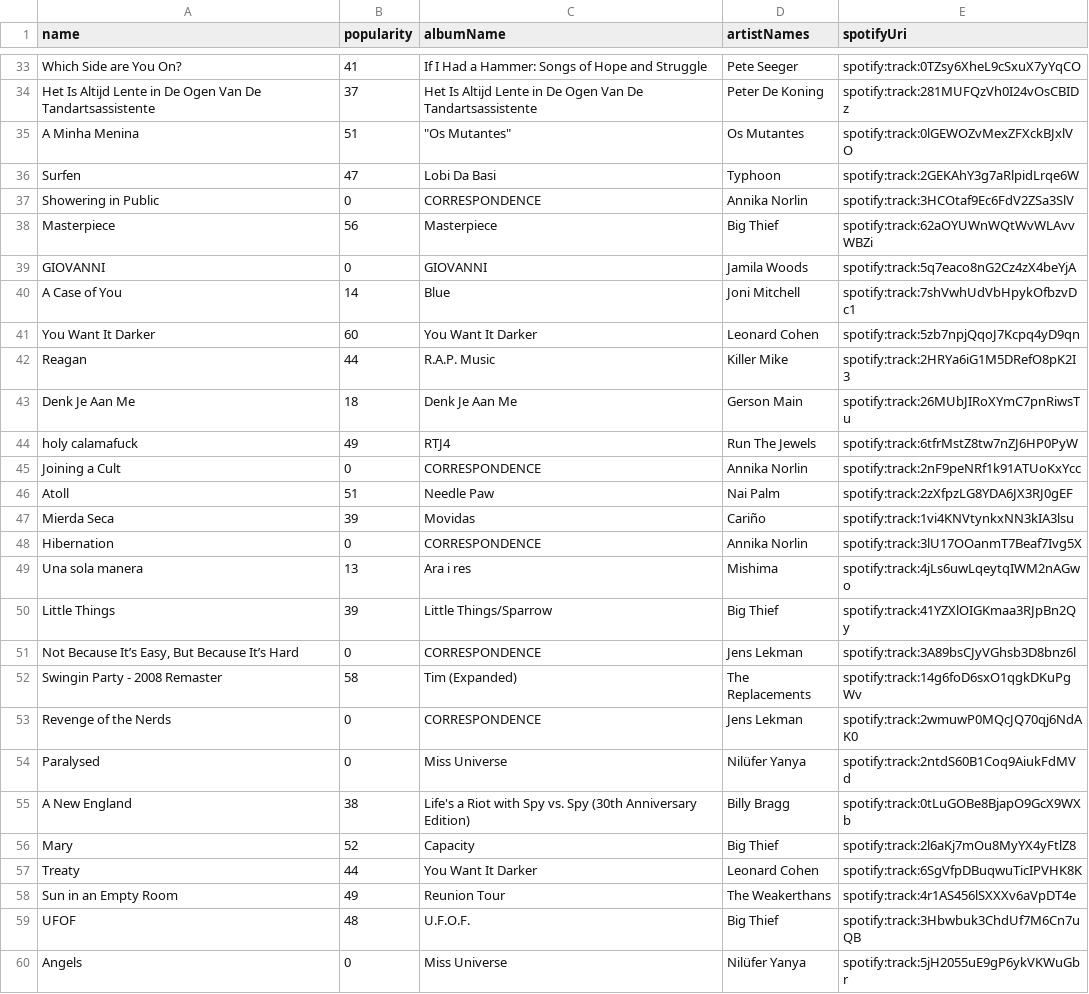
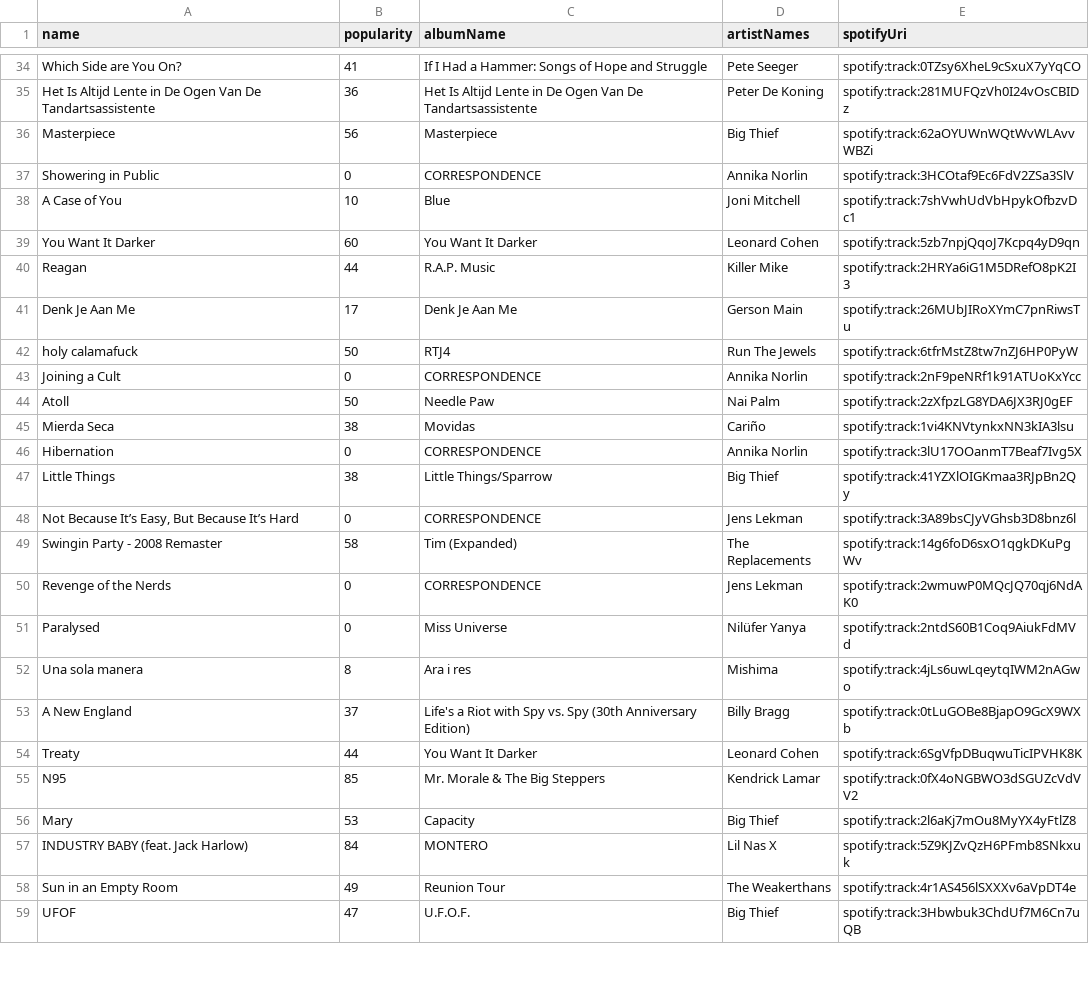
Before and after one commit to mlinds/spotify-data, a CSV file: data_out/top_tracks_long.csv, drawn as a sheet; only a part is shown, gaps mark what is left out; removed rows and columns are numbered as before the commit, all else as after; the diff covers the shown part only; the diff names each change by its address in the sheet, - before the commit and + after, or states it on an @@ line.

```diff
--- a/data_out/top_tracks_long.csv
+++ b/data_out/top_tracks_long.csv
-B35 (popularity): 37
+B35 (popularity): 36
@@ row 35 moved to row 33: A Minha Menina @@
-row 36: Surfen | 47 | Lobi Da Basi | Typhoon | spotify:track:2GEKAhY3g7aRlpidLrqe6W
@@ row 38 moved to row 36: Masterpiece @@
-row 39: GIOVANNI | 0 | GIOVANNI | Jamila Woods | spotify:track:5q7eaco8nG2Cz4zX4beYjA
-B38 (popularity): 14
+B38 (popularity): 10
-B41 (popularity): 18
+B41 (popularity): 17
-B42 (popularity): 49
+B42 (popularity): 50
-B44 (popularity): 51
+B44 (popularity): 50
-B45 (popularity): 39
+B45 (popularity): 38
-row 49: Una sola manera | 13 | Ara i res | Mishima | spotify:track:4jLs6uwLqeytqIWM2nAGwo
-B47 (popularity): 39
+B47 (popularity): 38
+row 52: Una sola manera | 8 | Ara i res | Mishima | spotify:track:4jLs6uwLqeytqIWM2nAGwo
-B53 (popularity): 38
+B53 (popularity): 37
-row 56: Mary | 52 | Capacity | Big Thief | spotify:track:2l6aKj7mOu8MyYX4yFtlZ8
+row 55: N95 | 85 | Mr. Morale & The Big Steppers | Kendrick Lamar | spotify:track:0fX4oNGBWO3dSGUZcVdVV2
+row 56: Mary | 53 | Capacity | Big Thief | spotify:track:2l6aKj7mOu8MyYX4yFtlZ8
+row 57: INDUSTRY BABY (feat. Jack Harlow) | 84 | MONTERO | Lil Nas X | spotify:track:5Z9KJZvQzH6PFmb8SNkxuk
-B59 (popularity): 48
+B59 (popularity): 47
-row 60: Angels | 0 | Miss Universe | Nilüfer Yanya | spotify:track:5jH2055uE9gP6ykVKWuGbr
```
Also changed, not shown: 5 added rows, 4 removed rows, 1 moved row and 11 edited cells elsewhere in this file, data_out/recent.csv, data_out/streamHistory.csv, 2 other files.
